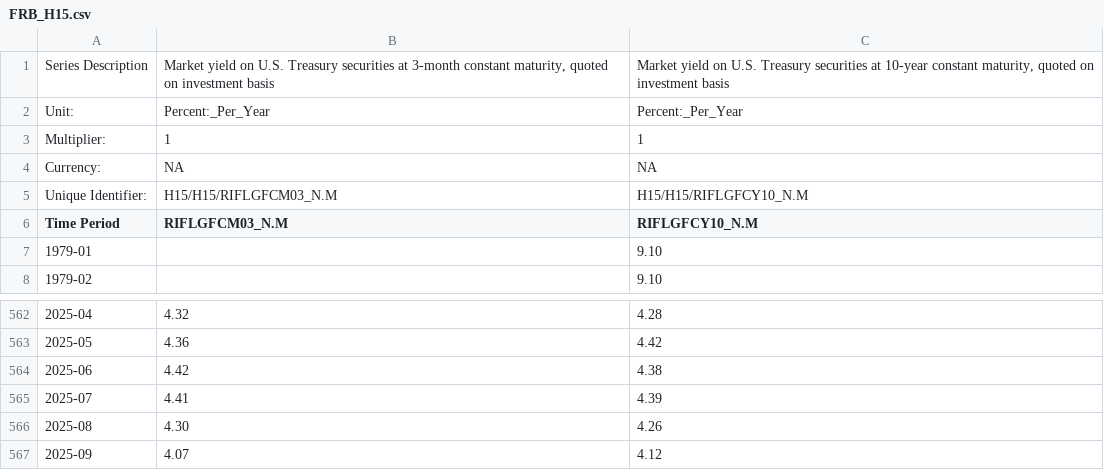
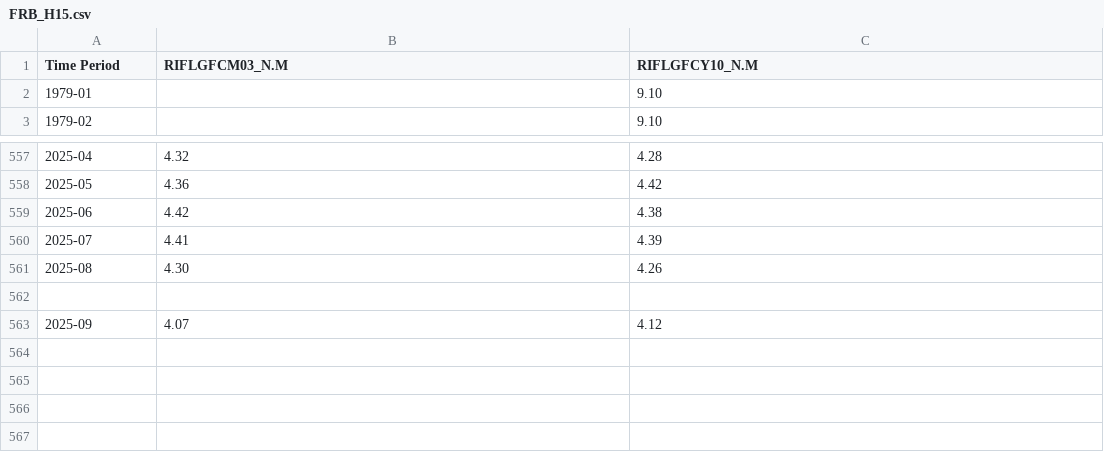
Before and after one commit to AugustVBNielsenUNCUCPH/ECON370.FINAL.PROJECT.AUGUST-NIELSEN.RAW.DATA, a CSV file: FRB_H15.csv, drawn as a sheet; only a part is shown, gaps mark what is left out; removed rows and columns are numbered as before the commit, all else as after; the diff names each change by its address in the sheet, - before the commit and + after, or states it on an @@ line.

Commit message:
Update FRB_H15.csv

```diff
--- a/FRB_H15.csv
+++ b/FRB_H15.csv
-row 1: Series Description | Market yield on U.S. Treasury securities at 3-month constant maturity, quoted on investment basis | Market yield on U.S. Treasury securities at 10-year constant maturity, quoted on investment basis
-row 2: Unit: | Percent:_Per_Year | Percent:_Per_Year
-row 3: Multiplier: | 1 | 1
-row 4: Currency: | NA | NA
-row 5: Unique Identifier: | H15/H15/RIFLGFCM03_N.M | H15/H15/RIFLGFCY10_N.M
+row 562: (empty)
```
